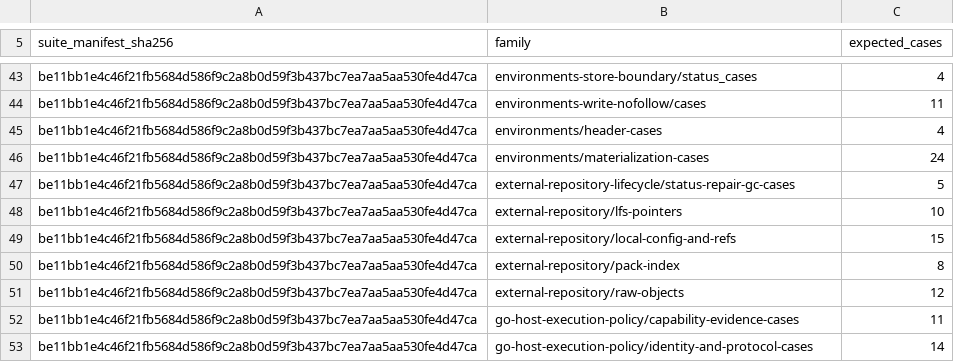
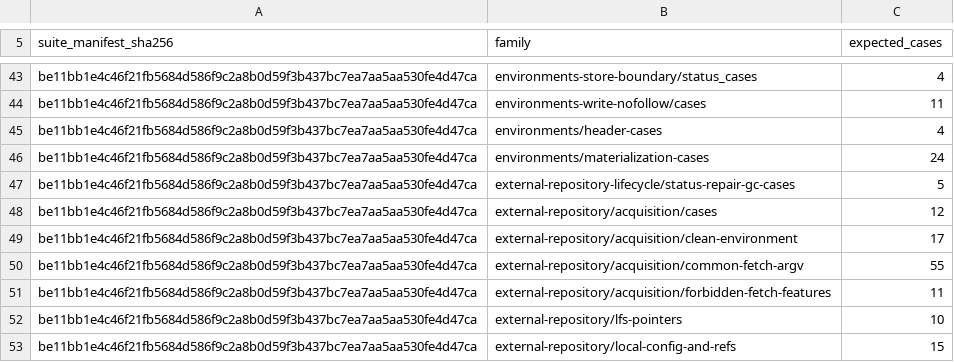
Before and after one commit to relux-works/curator, a TSV file: .github/ci/conformance-case-counts.tsv, drawn as a sheet; only a part is shown, gaps mark what is left out; the shorter side is filled out with more unchanged rows; the diff names each change by its address in the sheet, - before the commit and + after, or states it on an @@ line.

Commit message:
STORY-260930-3feoy5: STORY-260930-3feoy5: ext-repo-acquisition-conformance
Change-Request: CR-TASK-260728-1uepyd-3 rev 3

```diff
--- a/.github/ci/conformance-case-counts.tsv
+++ b/.github/ci/conformance-case-counts.tsv
+row 48: be11bb1e4c46f21fb5684d586f9c2a8b0d59f3b437bc7ea7aa5aa530fe4d47ca | external-repository/acquisition/cases | 12
+row 49: be11bb1e4c46f21fb5684d586f9c2a8b0d59f3b437bc7ea7aa5aa530fe4d47ca | external-repository/acquisition/clean-environment | 17
+row 50: be11bb1e4c46f21fb5684d586f9c2a8b0d59f3b437bc7ea7aa5aa530fe4d47ca | external-repository/acquisition/common-fetch-argv | 55
+row 51: be11bb1e4c46f21fb5684d586f9c2a8b0d59f3b437bc7ea7aa5aa530fe4d47ca | external-repository/acquisition/forbidden-fetch-features | 11
```
Also changed, not shown: 4 other files.
